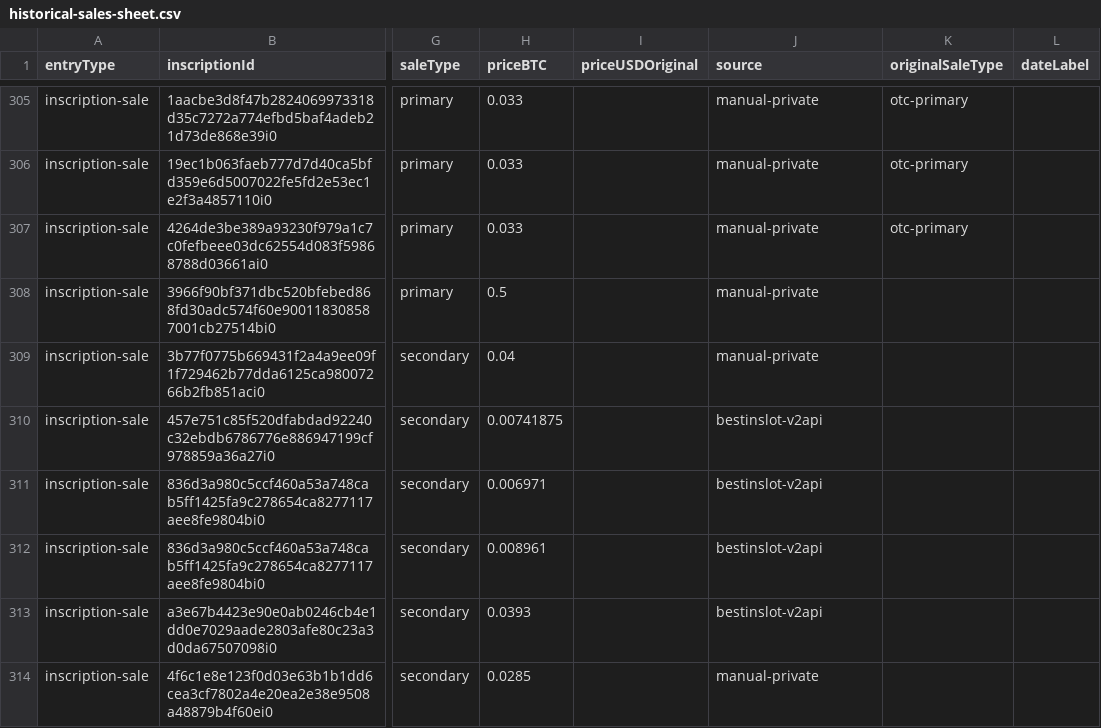
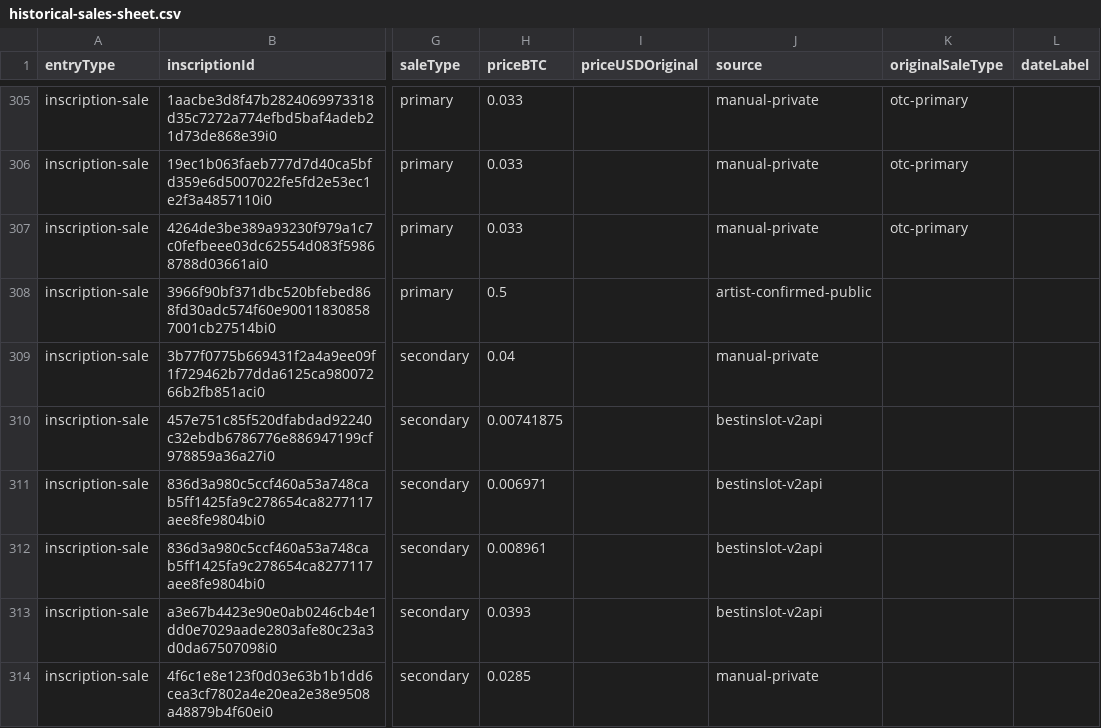
Before and after one commit to byLemonhaze/lemonhaze.com, a CSV file: public/data/sales-master/historical-sales-sheet.csv, drawn as a sheet; only a part is shown, gaps mark what is left out; the diff names each change by its address in the sheet, - before the commit and + after, or states it on an @@ line.

Commit message:
feat: expand artwork stories and collection sorting

```diff
--- a/public/data/sales-master/historical-sales-sheet.csv
+++ b/public/data/sales-master/historical-sales-sheet.csv
-J308 (source): manual-private
+J308 (source): artist-confirmed-public
```
Also changed, not shown: 15 other files.
